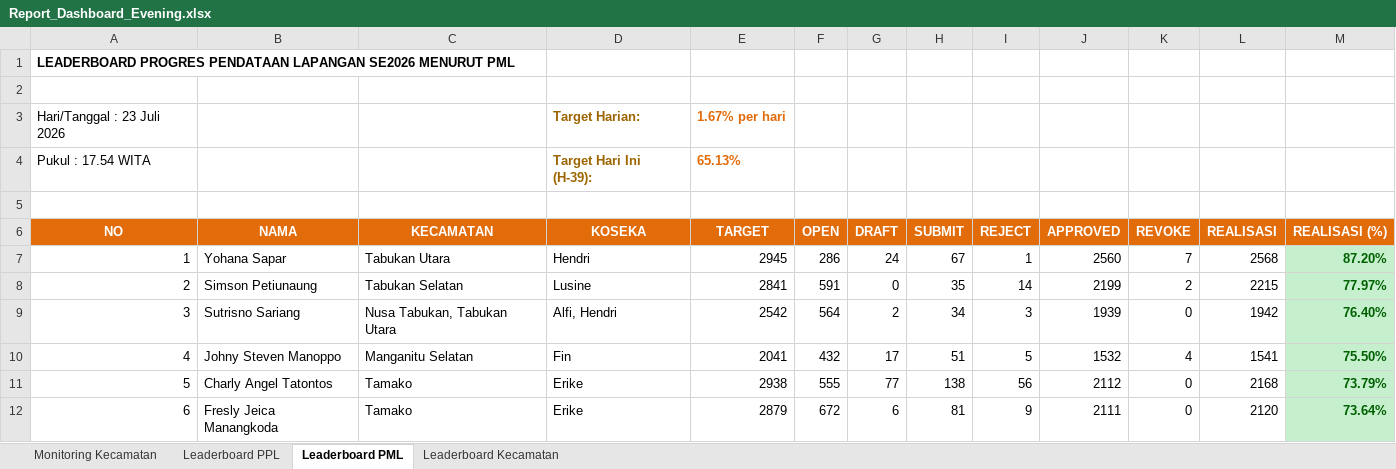
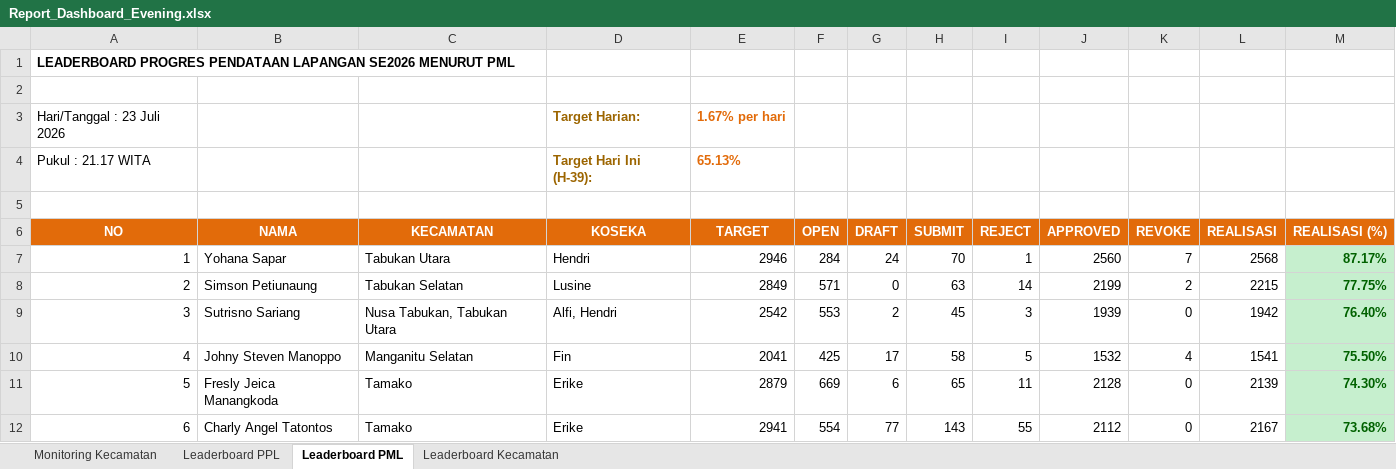
Before and after one commit to danimat15/fasih-sm-scrapper, an Excel workbook: dashboard/public/Report_Dashboard_Evening.xlsx, sheet Leaderboard PML, drawn as a sheet; only a part is shown; values as stored, in another font and other column widths than the file's, no borders; the diff covers the shown part only; the diff names each change by its address in the sheet, - before the commit and + after, or states it on an @@ line.

```diff
--- a/dashboard/public/Report_Dashboard_Evening.xlsx (sheet Leaderboard PML)
+++ b/dashboard/public/Report_Dashboard_Evening.xlsx (sheet Leaderboard PML)
-A4 (NO): Pukul : 17.54 WITA
+A4 (NO): Pukul : 21.17 WITA
-E7 (TARGET): 2945
+E7 (TARGET): 2946
-F7 (OPEN): 286
+F7 (OPEN): 284
-H7 (SUBMIT): 67
+H7 (SUBMIT): 70
-M7 (REALISASI (%)): 87.20%
+M7 (REALISASI (%)): 87.17%
-E8 (TARGET): 2841
+E8 (TARGET): 2849
-F8 (OPEN): 591
+F8 (OPEN): 571
-H8 (SUBMIT): 35
+H8 (SUBMIT): 63
-M8 (REALISASI (%)): 77.97%
+M8 (REALISASI (%)): 77.75%
-F9 (OPEN): 564
+F9 (OPEN): 553
-H9 (SUBMIT): 34
+H9 (SUBMIT): 45
-F10 (OPEN): 432
+F10 (OPEN): 425
-H10 (SUBMIT): 51
+H10 (SUBMIT): 58
-B11 (NAMA): Charly Angel Tatontos
+B11 (NAMA): Fresly Jeica Manangkoda
-E11 (TARGET): 2938
+E11 (TARGET): 2879
-F11 (OPEN): 555
+F11 (OPEN): 669
-G11 (DRAFT): 77
+G11 (DRAFT): 6
-H11 (SUBMIT): 138
+H11 (SUBMIT): 65
-I11 (REJECT): 56
+I11 (REJECT): 11
-J11 (APPROVED): 2112
+J11 (APPROVED): 2128
-L11 (REALISASI): 2168
+L11 (REALISASI): 2139
-M11 (REALISASI (%)): 73.79%
+M11 (REALISASI (%)): 74.30%
-B12 (NAMA): Fresly Jeica Manangkoda
+B12 (NAMA): Charly Angel Tatontos
-E12 (TARGET): 2879
+E12 (TARGET): 2941
-F12 (OPEN): 672
+F12 (OPEN): 554
-G12 (DRAFT): 6
+G12 (DRAFT): 77
-H12 (SUBMIT): 81
+H12 (SUBMIT): 143
-I12 (REJECT): 9
+I12 (REJECT): 55
-J12 (APPROVED): 2111
+J12 (APPROVED): 2112
-L12 (REALISASI): 2120
+L12 (REALISASI): 2167
-M12 (REALISASI (%)): 73.64%
+M12 (REALISASI (%)): 73.68%
```
Also changed, not shown: 108 edited cells elsewhere in this sheet, sheet Leaderboard PPL, sheet Monitoring Kecamatan, sheet Leaderboard Kecamatan, dashboard/public/Monev_Pendataan_SE2026_Evening.xlsx, dashboard/public/Monev_Pendataan_SE2026_Latest.xlsx, 4 other files.
